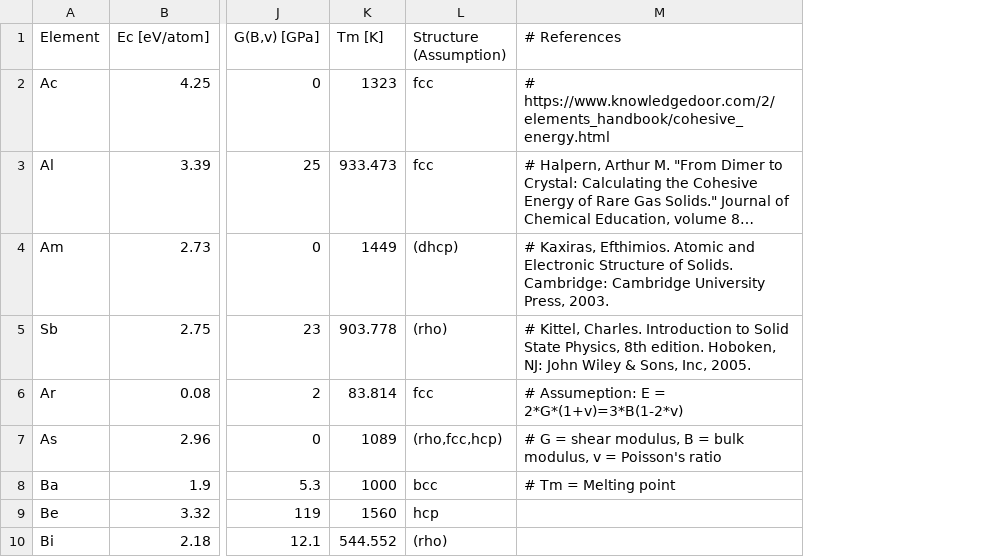
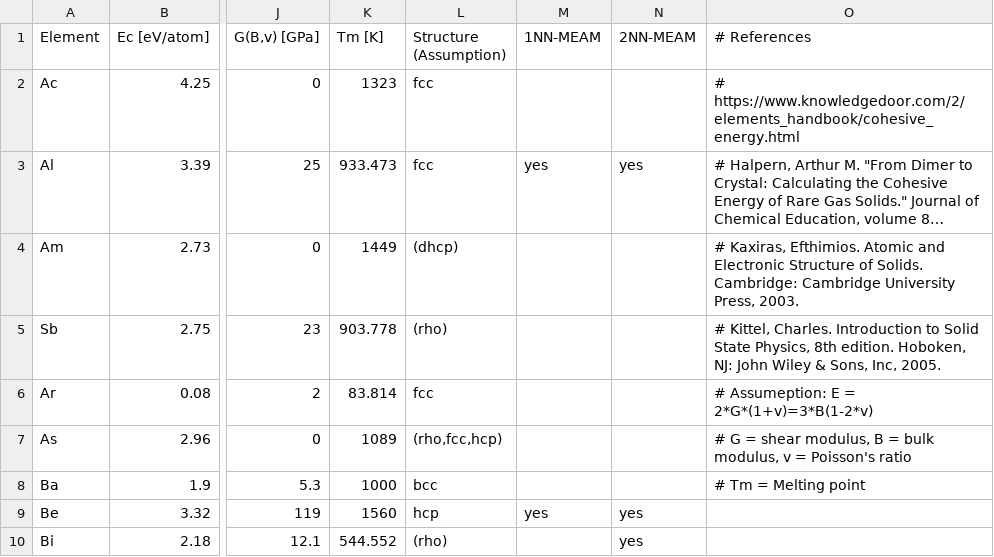
Before and after one commit to by-student-2017/lammps_education_metal_win, a CSV file: potentials/meam/make_training_data_code/reference_element_data.csv, drawn as a sheet; only a part is shown, gaps mark what is left out; long unchanged cells end in …; the diff names each change by its address in the sheet, - before the commit and + after, or states it on an @@ line.

Commit message:
Update reference_element_data.csv

```diff
--- a/potentials/meam/make_training_data_code/reference_element_data.csv
+++ b/potentials/meam/make_training_data_code/reference_element_data.csv
+column M (1NN-MEAM), rows 3-9: yes |  |  |  |  |  | yes
+column N (2NN-MEAM), rows 3-10: yes |  |  |  |  |  | yes | yes
```
